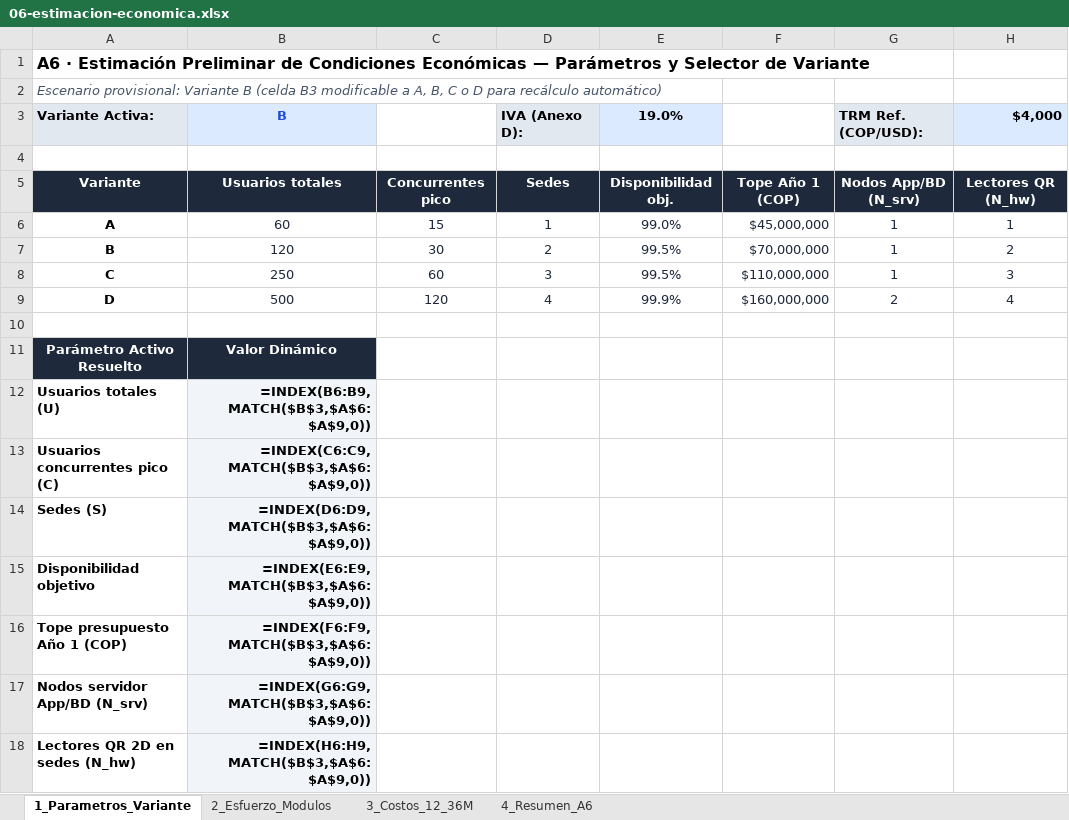
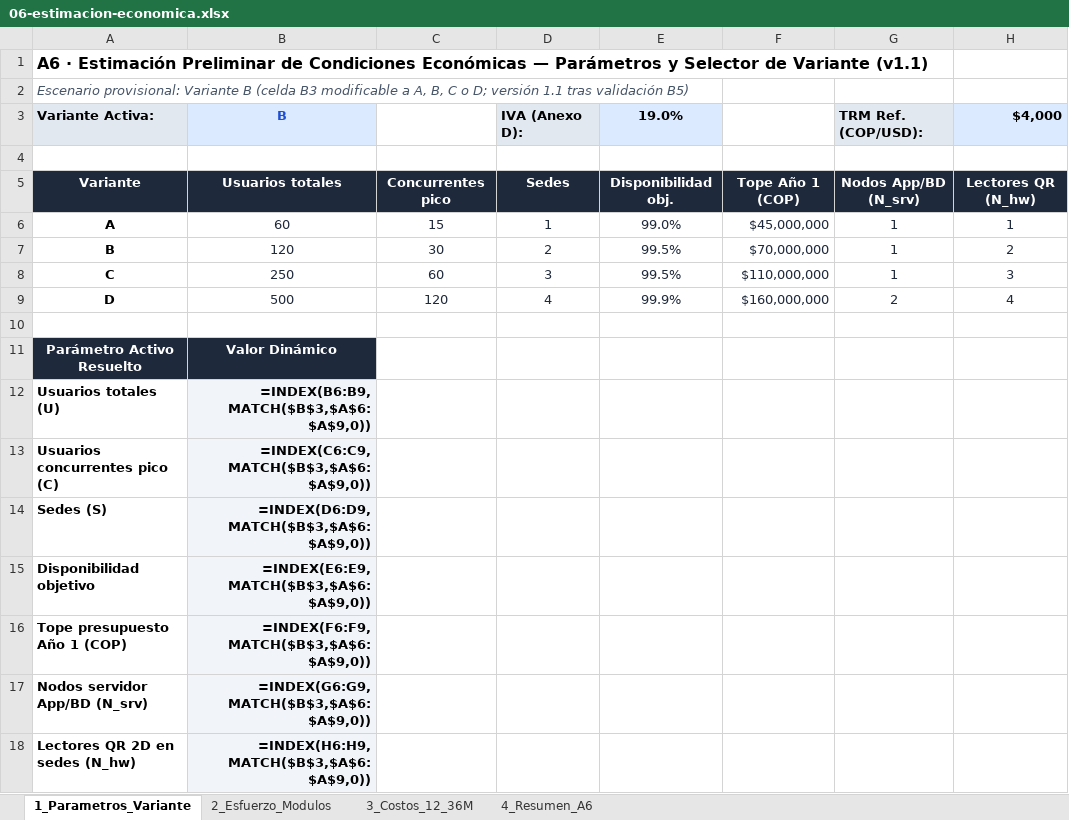
Before and after one commit to andressalinasvargas/ADSO-3413974, an Excel workbook: 02-training-project/01-phase/02-planning/07-technical-proposal/04-evidence-learning/G3-P1-asistencia-sena/06-estimacion-economica.xlsx, sheet 1_Parametros_Variante, drawn as a sheet; values as stored, in another font and other column widths than the file's, no borders; formulas without a stored value are shown as written; the diff names each change by its address in the sheet, - before the commit and + after, or states it on an @@ line.

```diff
--- a/02-training-project/01-phase/02-planning/07-technical-proposal/04-evidence-learning/G3-P1-asistencia-sena/06-estimacion-economica.xlsx (sheet 1_Parametros_Variante)
+++ b/02-training-project/01-phase/02-planning/07-technical-proposal/04-evidence-learning/G3-P1-asistencia-sena/06-estimacion-economica.xlsx (sheet 1_Parametros_Variante)
-A1: …de Variante
+A1: …de Variante (v1.1)
-A2: …C o D para recálculo automático)
+A2: …C o D; versión 1.1 tras validación B5)
```
Also changed, not shown: sheet 2_Esfuerzo_Modulos, 4 other files.
